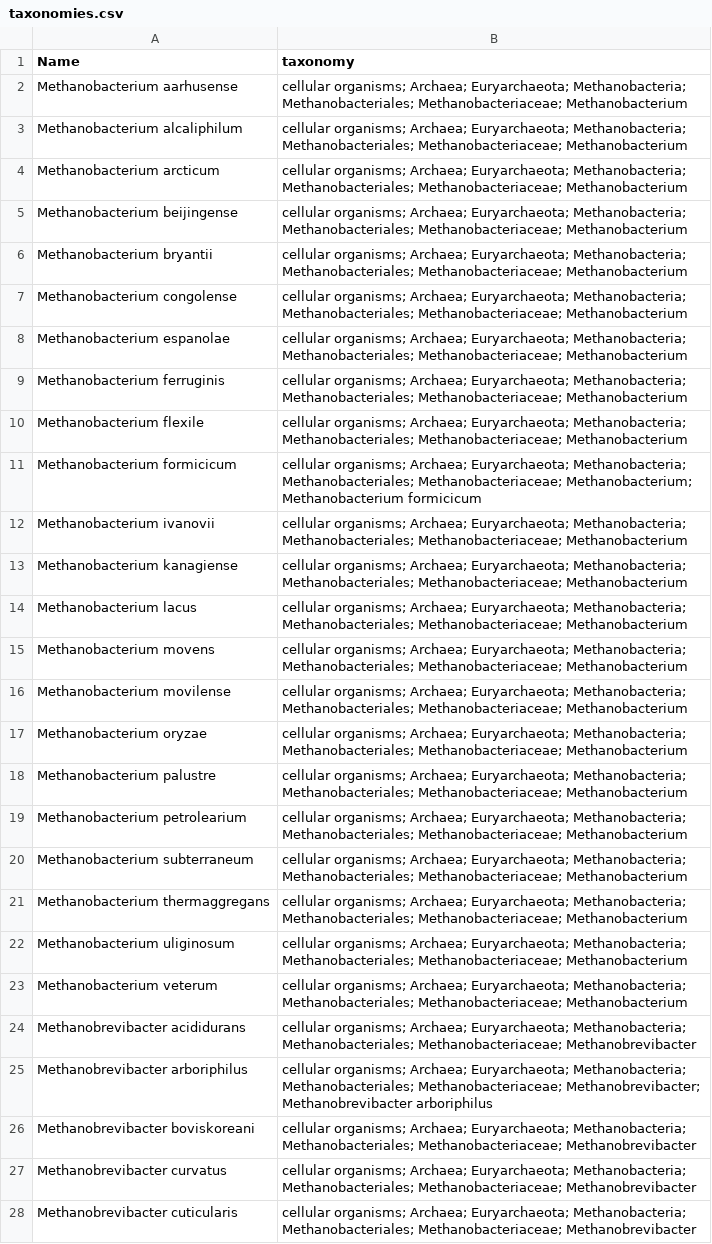
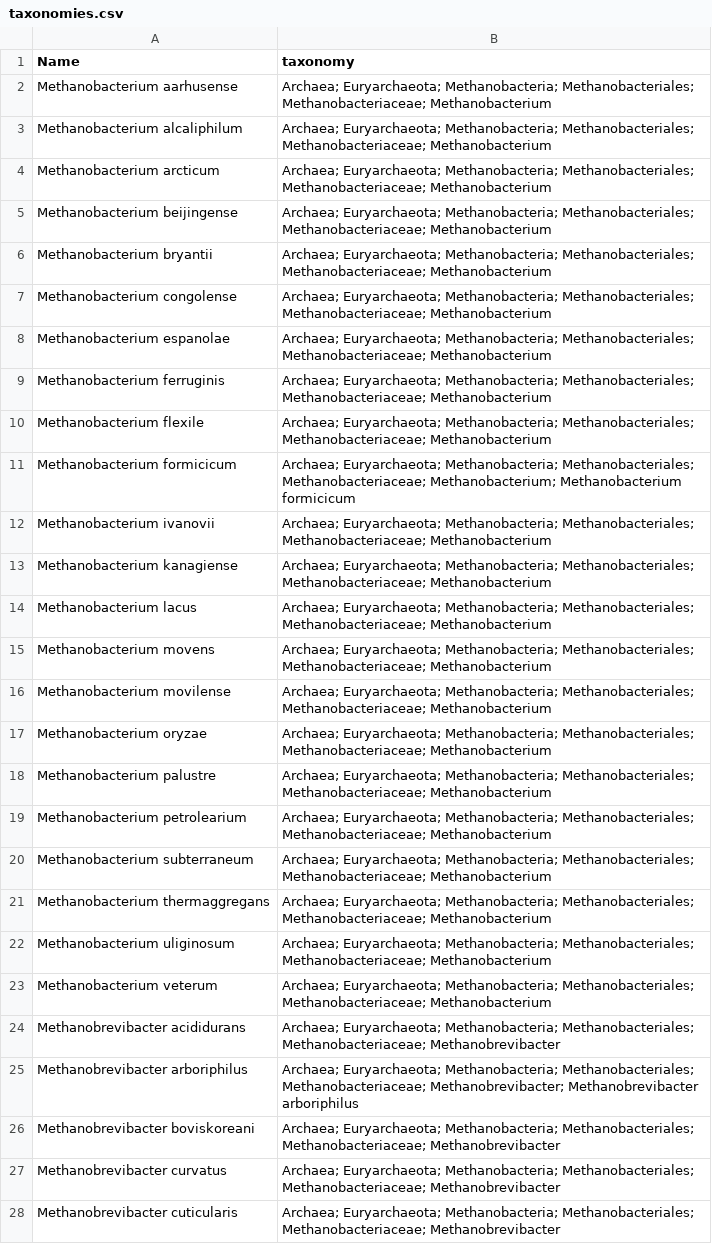
Before and after one commit to michbur/metanogenes, a CSV file: taxonomies.csv, drawn as a sheet; only a part is shown; the diff covers the shown part only; the diff names each change by its address in the sheet, - before the commit and + after, or states it on an @@ line.

Commit message:
new taxonomies

```diff
--- a/taxonomies.csv
+++ b/taxonomies.csv
-B2:B10 (taxonomy): cellular organisms; Archaea; Euryarchaeota;…
+B2:B10 (taxonomy): Archaea; Euryarchaeota;…
-B11 (taxonomy): cellular organisms; Archaea; Euryarchaeota;…
+B11 (taxonomy): Archaea; Euryarchaeota;…
-B12:B23 (taxonomy): cellular organisms; Archaea; Euryarchaeota;…
+B12:B23 (taxonomy): Archaea; Euryarchaeota;…
-B24 (taxonomy): cellular organisms; Archaea; Euryarchaeota;…
+B24 (taxonomy): Archaea; Euryarchaeota;…
-B25 (taxonomy): cellular organisms; Archaea; Euryarchaeota;…
+B25 (taxonomy): Archaea; Euryarchaeota;…
-B26:B28 (taxonomy): cellular organisms; Archaea; Euryarchaeota;…
+B26:B28 (taxonomy): Archaea; Euryarchaeota;…
```
Also changed, not shown: 125 edited cells elsewhere in this file, 1 other file.
